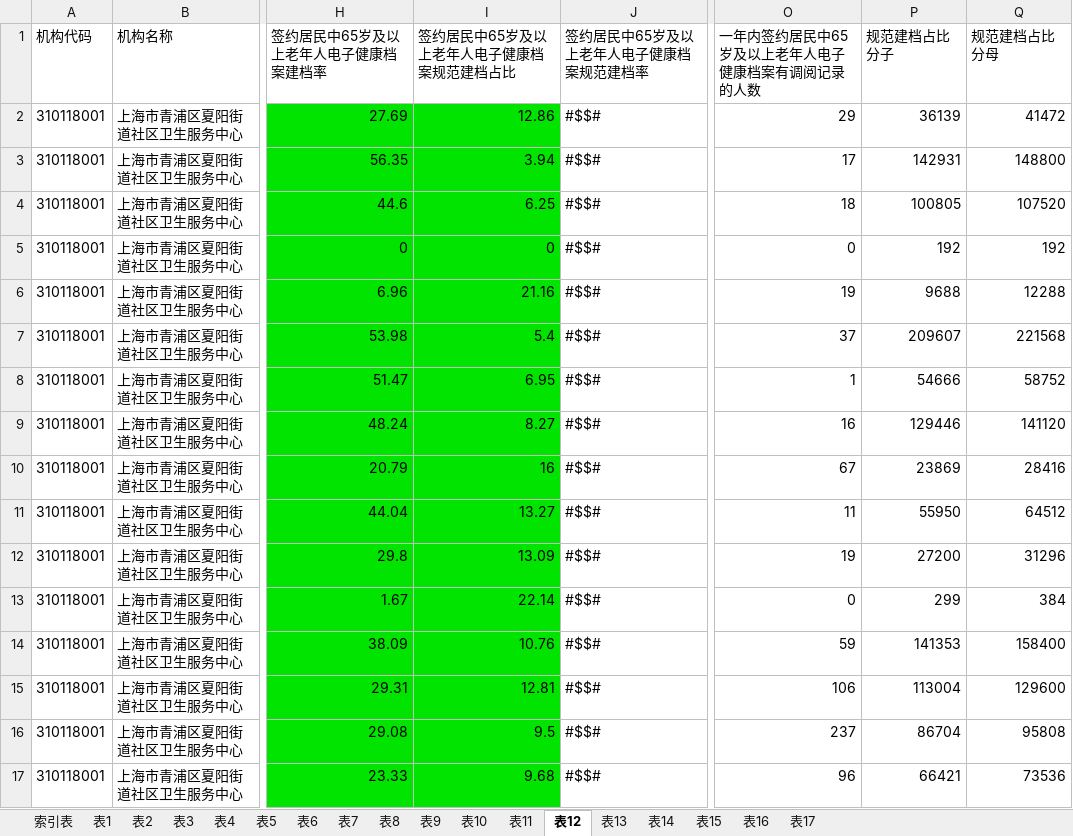
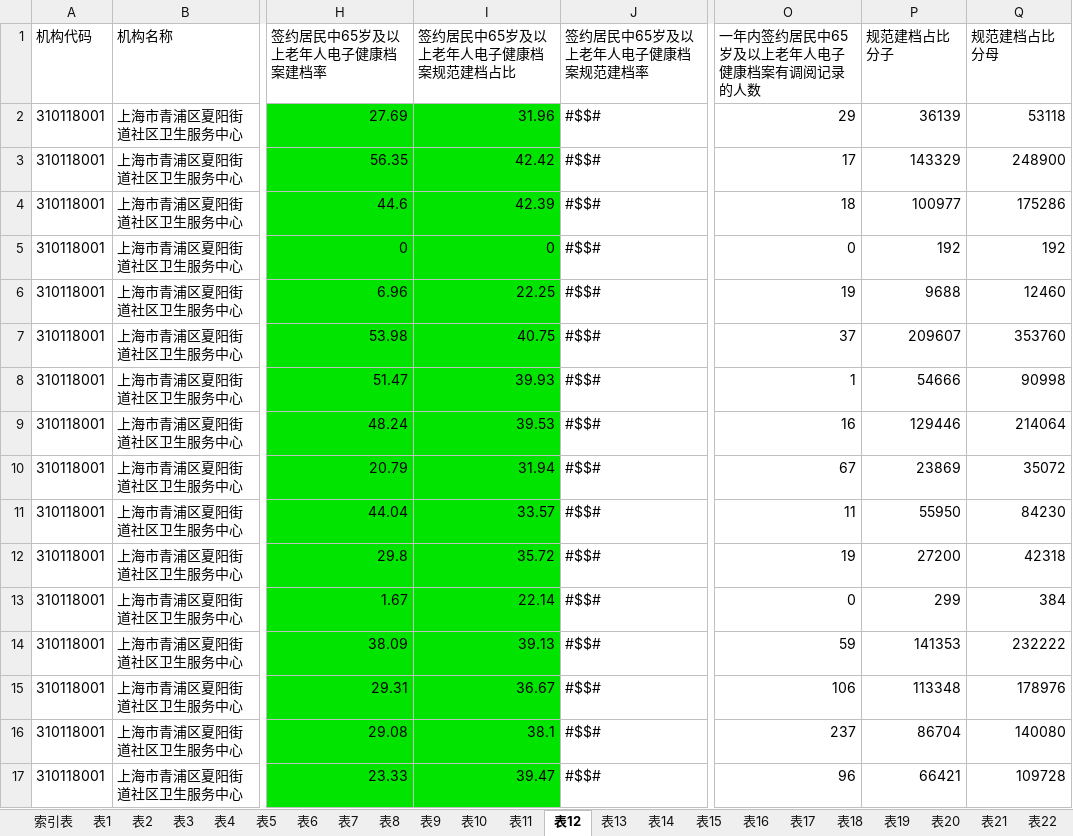
Before and after one commit to skducn/project, an Excel workbook: instance/zyjk/EHR/report/v2.xlsx, sheet 表12, drawn as a sheet; only a part is shown, gaps mark what is left out; values as stored, in another font and other column widths than the file's, no borders; the diff covers the shown part only; the diff names each change by its address in the sheet, - before the commit and + after, or states it on an @@ line.

```diff
--- a/instance/zyjk/EHR/report/v2.xlsx (sheet 表12)
+++ b/instance/zyjk/EHR/report/v2.xlsx (sheet 表12)
+sheet tab: 表18
+sheet tab: 表19
+sheet tab: 表20
+sheet tab: 表21
+sheet tab: 表22
-I2 (签约居民中65岁及以上老年人电子健康档案规范建档占比): 12.86
+I2 (签约居民中65岁及以上老年人电子健康档案规范建档占比): 31.96
-Q2 (规范建档占比分母): 41472
+Q2 (规范建档占比分母): 53118
-I3 (签约居民中65岁及以上老年人电子健康档案规范建档占比): 3.94
+I3 (签约居民中65岁及以上老年人电子健康档案规范建档占比): 42.42
-P3 (规范建档占比分子): 142931
+P3 (规范建档占比分子): 143329
-Q3 (规范建档占比分母): 148800
+Q3 (规范建档占比分母): 248900
-I4 (签约居民中65岁及以上老年人电子健康档案规范建档占比): 6.25
+I4 (签约居民中65岁及以上老年人电子健康档案规范建档占比): 42.39
-P4 (规范建档占比分子): 100805
+P4 (规范建档占比分子): 100977
-Q4 (规范建档占比分母): 107520
+Q4 (规范建档占比分母): 175286
-I6 (签约居民中65岁及以上老年人电子健康档案规范建档占比): 21.16
+I6 (签约居民中65岁及以上老年人电子健康档案规范建档占比): 22.25
-Q6 (规范建档占比分母): 12288
+Q6 (规范建档占比分母): 12460
-I7 (签约居民中65岁及以上老年人电子健康档案规范建档占比): 5.4
+I7 (签约居民中65岁及以上老年人电子健康档案规范建档占比): 40.75
-Q7 (规范建档占比分母): 221568
+Q7 (规范建档占比分母): 353760
-I8 (签约居民中65岁及以上老年人电子健康档案规范建档占比): 6.95
+I8 (签约居民中65岁及以上老年人电子健康档案规范建档占比): 39.93
-Q8 (规范建档占比分母): 58752
+Q8 (规范建档占比分母): 90998
-I9 (签约居民中65岁及以上老年人电子健康档案规范建档占比): 8.27
+I9 (签约居民中65岁及以上老年人电子健康档案规范建档占比): 39.53
-Q9 (规范建档占比分母): 141120
+Q9 (规范建档占比分母): 214064
-I10 (签约居民中65岁及以上老年人电子健康档案规范建档占比): 16
+I10 (签约居民中65岁及以上老年人电子健康档案规范建档占比): 31.94
-Q10 (规范建档占比分母): 28416
+Q10 (规范建档占比分母): 35072
-I11 (签约居民中65岁及以上老年人电子健康档案规范建档占比): 13.27
+I11 (签约居民中65岁及以上老年人电子健康档案规范建档占比): 33.57
-Q11 (规范建档占比分母): 64512
+Q11 (规范建档占比分母): 84230
-I12 (签约居民中65岁及以上老年人电子健康档案规范建档占比): 13.09
+I12 (签约居民中65岁及以上老年人电子健康档案规范建档占比): 35.72
-Q12 (规范建档占比分母): 31296
+Q12 (规范建档占比分母): 42318
-I14 (签约居民中65岁及以上老年人电子健康档案规范建档占比): 10.76
+I14 (签约居民中65岁及以上老年人电子健康档案规范建档占比): 39.13
-Q14 (规范建档占比分母): 158400
+Q14 (规范建档占比分母): 232222
-I15 (签约居民中65岁及以上老年人电子健康档案规范建档占比): 12.81
+I15 (签约居民中65岁及以上老年人电子健康档案规范建档占比): 36.67
-P15 (规范建档占比分子): 113004
+P15 (规范建档占比分子): 113348
-Q15 (规范建档占比分母): 129600
+Q15 (规范建档占比分母): 178976
-I16 (签约居民中65岁及以上老年人电子健康档案规范建档占比): 9.5
+I16 (签约居民中65岁及以上老年人电子健康档案规范建档占比): 38.1
-Q16 (规范建档占比分母): 95808
+Q16 (规范建档占比分母): 140080
-I17 (签约居民中65岁及以上老年人电子健康档案规范建档占比): 9.68
+I17 (签约居民中65岁及以上老年人电子健康档案规范建档占比): 39.47
-Q17 (规范建档占比分母): 73536
+Q17 (规范建档占比分母): 109728
```
Also changed, not shown: 398 edited cells elsewhere in this sheet, sheet 表16, sheet 表17, sheet 表11, sheet 表15, sheet 表13, sheet 表4, 10 more sheets, other sheet tabs, 5 other files.
